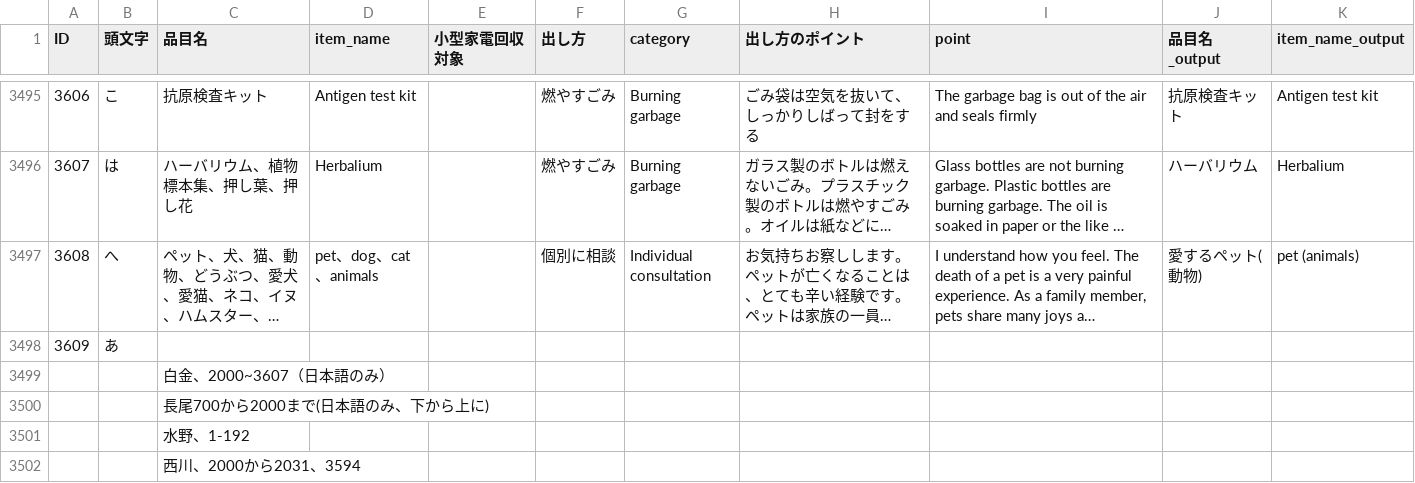
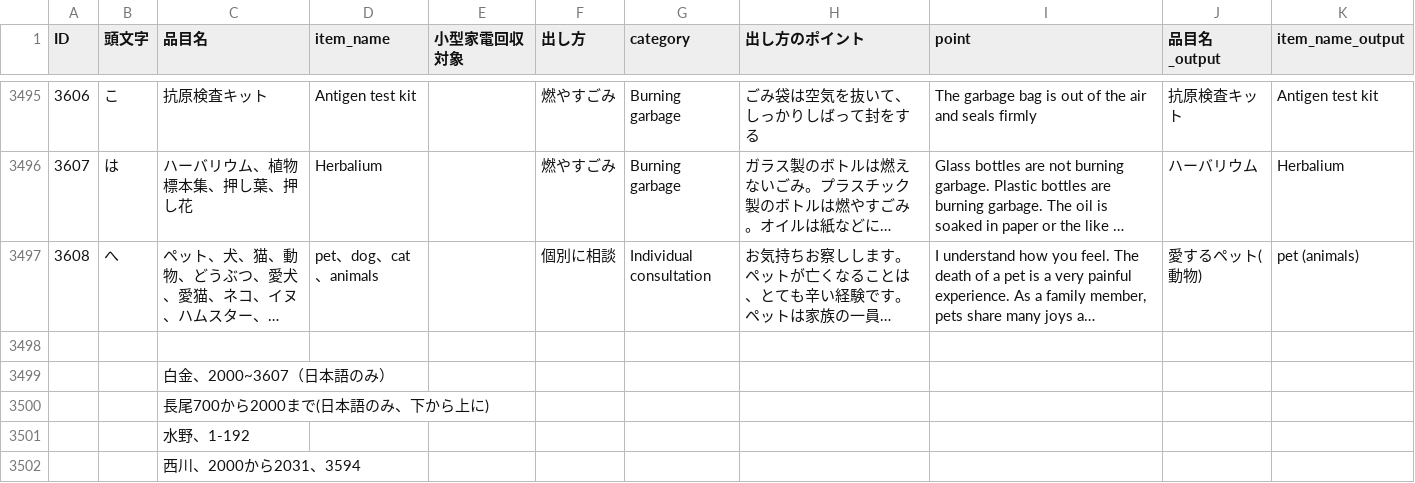
Before and after one commit to ck9/recycle-line-bot, a CSV file: src/list.csv, drawn as a sheet; only a part is shown, gaps mark what is left out; long unchanged cells end in …; the diff names each change by its address in the sheet, - before the commit and + after, or states it on an @@ line.

```diff
--- a/src/list.csv
+++ b/src/list.csv
-row 3498: 3609 | あ
+row 3498: (empty)
```
Also changed, not shown: 1 other file.
